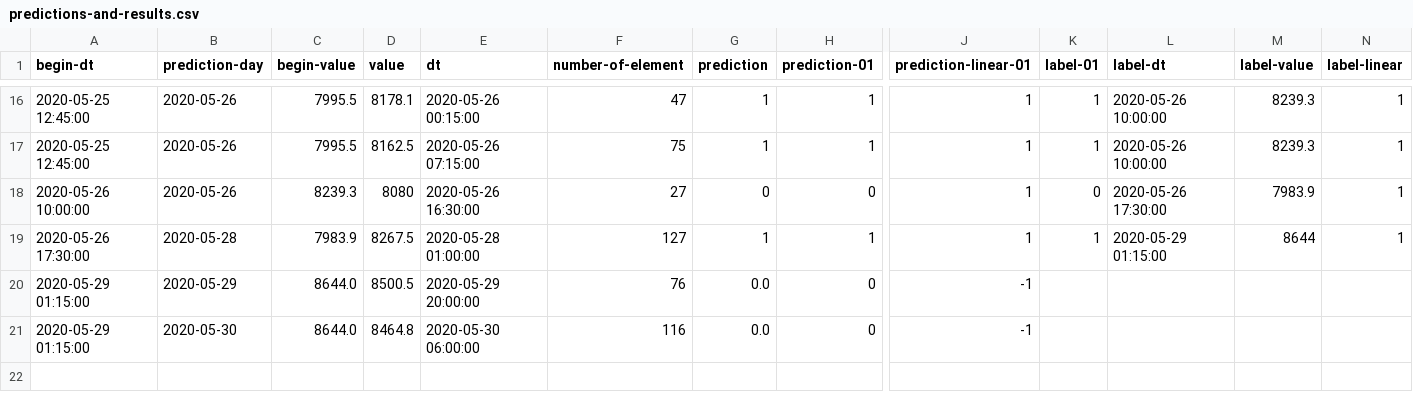
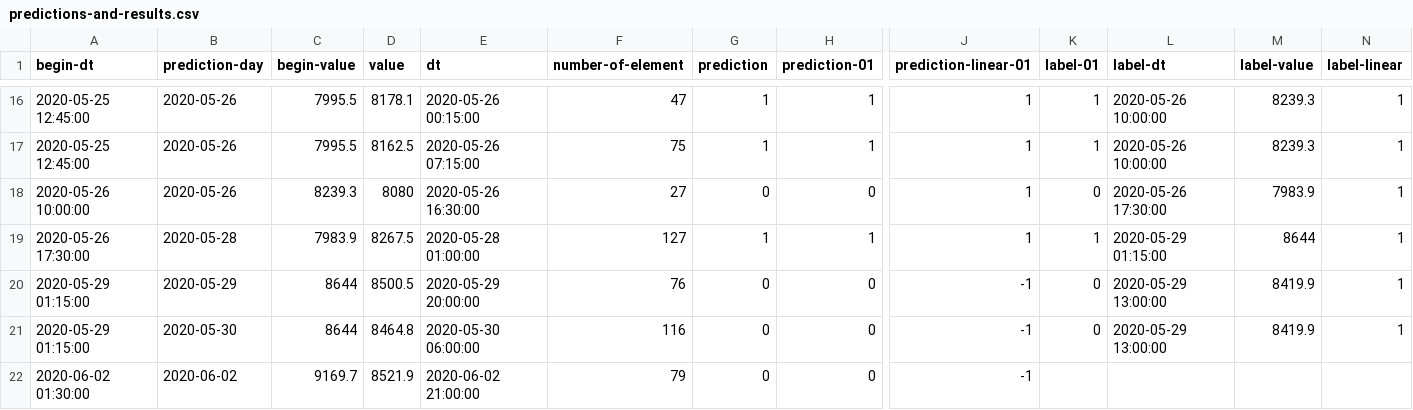
Before and after one commit to md-ov/cryptos, a CSV file: sryptosbt/src/main/resources/histories/predictions-and-results.csv, drawn as a sheet; only a part is shown, gaps mark what is left out; rows hold the shown columns only; the diff names each change by its address in the sheet, - before the commit and + after, or states it on an @@ line.

```diff
--- a/sryptosbt/src/main/resources/histories/predictions-and-results.csv
+++ b/sryptosbt/src/main/resources/histories/predictions-and-results.csv
-C20:C21 (begin-value): 8644.0
+C20:C21 (begin-value): 8644
-G20:G21 (prediction): 0.0
+G20:G21 (prediction): 0
-K20:K21 (label-01): (empty)
+K20:K21 (label-01): 0
-L20:L21 (label-dt): (empty)
+L20:L21 (label-dt): 2020-05-29 13:00:00
-M20:M21 (label-value): (empty)
+M20:M21 (label-value): 8419.9
-N20:N21 (label-linear): (empty)
+N20:N21 (label-linear): 1
+row 22: 2020-06-02 01:30:00 | 2020-06-02 | 9169.7 | 8521.9 | 2020-06-02 21:00:00 | 79 | 0 | 0 | -1
```
Also changed, not shown: sryptosbt/src/main/resources/histories/history.csv.
